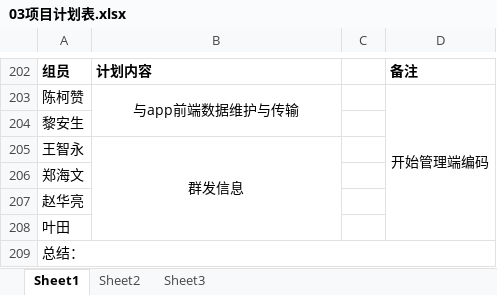
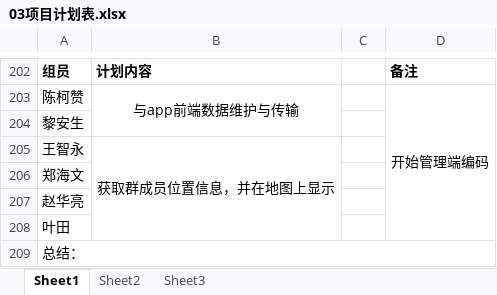
Before and after one commit to gdqy-it/soft162-163, an Excel workbook: 第03组/03项目计划表.xlsx, sheet Sheet1, drawn as a sheet; only a part is shown, gaps mark what is left out; values as stored, in another font and other column widths than the file's, no borders; the diff names each change by its address in the sheet, - before the commit and + after, or states it on an @@ line.

Commit message:
Add files via upload

```diff
--- a/第03组/03项目计划表.xlsx (sheet Sheet1)
+++ b/第03组/03项目计划表.xlsx (sheet Sheet1)
-B205: 群发信息
+B205: 获取群成员位置信息，并在地图上显示
```
